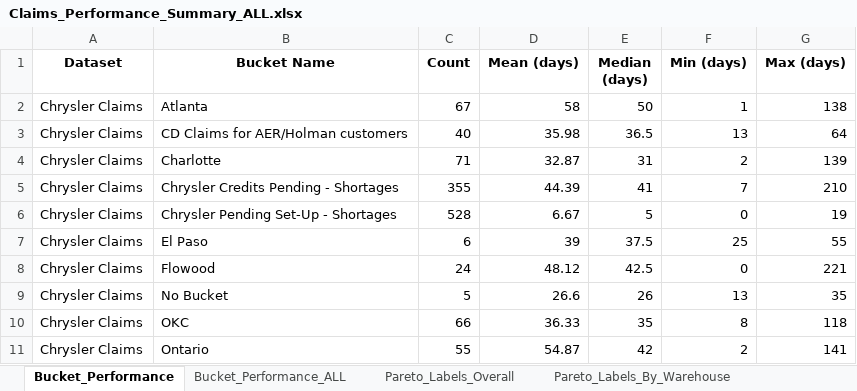
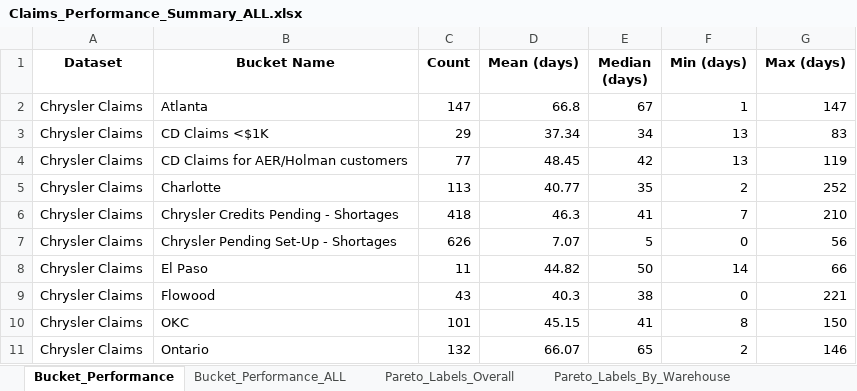
Before and after one commit to usma92/Claims, an Excel workbook: Claims_Performance_Summary_ALL.xlsx, sheet Bucket_Performance, drawn as a sheet; only a part is shown; values as stored, in another font and other column widths than the file's, no borders; removed rows and columns are numbered as before the commit, all else as after; the diff covers the shown part only; the diff names each change by its address in the sheet, - before the commit and + after, or states it on an @@ line.

Commit message:
Removed files that had the claim reason codes because they were useless.  Rewrote the program to simply pareto and aging data.

```diff
--- a/Claims_Performance_Summary_ALL.xlsx (sheet Bucket_Performance)
+++ b/Claims_Performance_Summary_ALL.xlsx (sheet Bucket_Performance)
-C2 (Count): 67
+C2 (Count): 147
-D2 (Mean (days)): 58
+D2 (Mean (days)): 66.8
-E2 (Median (days)): 50
+E2 (Median (days)): 67
-G2 (Max (days)): 138
+G2 (Max (days)): 147
+row 3: Chrysler Claims | CD Claims <$1K | 29 | 37.34 | 34 | 13 | 83
-C4 (Count): 40
+C4 (Count): 77
-D4 (Mean (days)): 35.98
+D4 (Mean (days)): 48.45
-E4 (Median (days)): 36.5
+E4 (Median (days)): 42
-G4 (Max (days)): 64
+G4 (Max (days)): 119
-C5 (Count): 71
+C5 (Count): 113
-D5 (Mean (days)): 32.87
+D5 (Mean (days)): 40.77
-E5 (Median (days)): 31
+E5 (Median (days)): 35
-G5 (Max (days)): 139
+G5 (Max (days)): 252
-C6 (Count): 355
+C6 (Count): 418
-D6 (Mean (days)): 44.39
+D6 (Mean (days)): 46.3
-C7 (Count): 528
+C7 (Count): 626
-D7 (Mean (days)): 6.67
+D7 (Mean (days)): 7.07
-G7 (Max (days)): 19
+G7 (Max (days)): 56
-row 7: Chrysler Claims | El Paso | 6 | 39 | 37.5 | 25 | 55
+row 8: Chrysler Claims | El Paso | 11 | 44.82 | 50 | 14 | 66
-C9 (Count): 24
+C9 (Count): 43
-D9 (Mean (days)): 48.12
+D9 (Mean (days)): 40.3
-E9 (Median (days)): 42.5
+E9 (Median (days)): 38
-row 9: Chrysler Claims | No Bucket | 5 | 26.6 | 26 | 13 | 35
-C10 (Count): 66
+C10 (Count): 101
-D10 (Mean (days)): 36.33
+D10 (Mean (days)): 45.15
-E10 (Median (days)): 35
+E10 (Median (days)): 41
-G10 (Max (days)): 118
+G10 (Max (days)): 150
-C11 (Count): 55
+C11 (Count): 132
-D11 (Mean (days)): 54.87
+D11 (Mean (days)): 66.07
-E11 (Median (days)): 42
+E11 (Median (days)): 65
-G11 (Max (days)): 141
+G11 (Max (days)): 146
```
Also changed, not shown: 3 added rows, 3 removed rows and 38 edited cells elsewhere in this sheet, sheet Detailed_Data, sheet Pareto_Labels_By_Warehouse, sheet Pareto_Labels_Overall, sheet Bucket_Performance_ALL, sheet Open_Claims_By_Warehouse_Addon, sheet Open_Claims_By_Warehouse_Addon_ALL, other sheet tabs, 52 other files.
